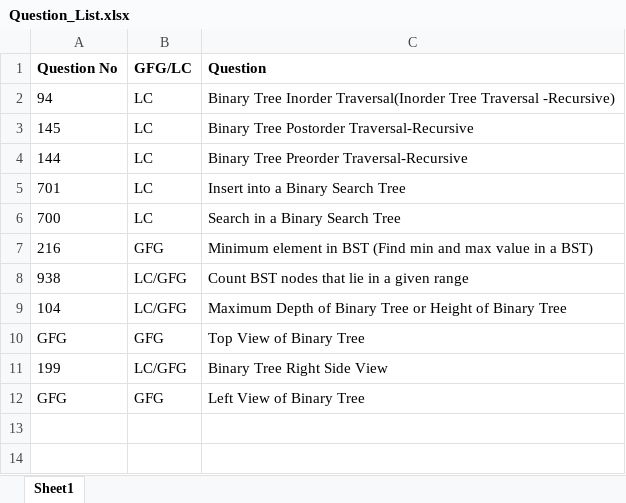
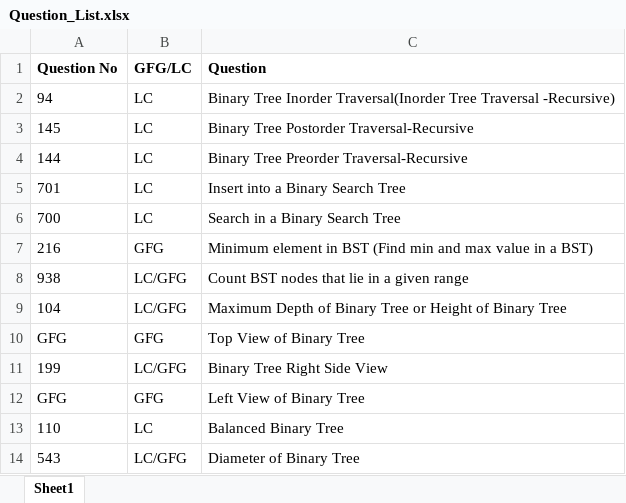
Before and after one commit to ParagNaik2021/Leetcode, an Excel workbook: Binary Search Tree/Question_List.xlsx, sheet Sheet1, drawn as a sheet; values as stored, in another font and other column widths than the file's, no borders; the diff names each change by its address in the sheet, - before the commit and + after, or states it on an @@ line.

Commit message:
LC-110 and 543(gfg)
110.Balanced binary tree
543.Diameter of a Binary tree

```diff
--- a/Binary Search Tree/Question_List.xlsx (sheet Sheet1)
+++ b/Binary Search Tree/Question_List.xlsx (sheet Sheet1)
+row 13: 110 | LC | Balanced Binary Tree
+row 14: 543 | LC/GFG | Diameter of Binary Tree
```
Also changed, not shown: 2 other files.
